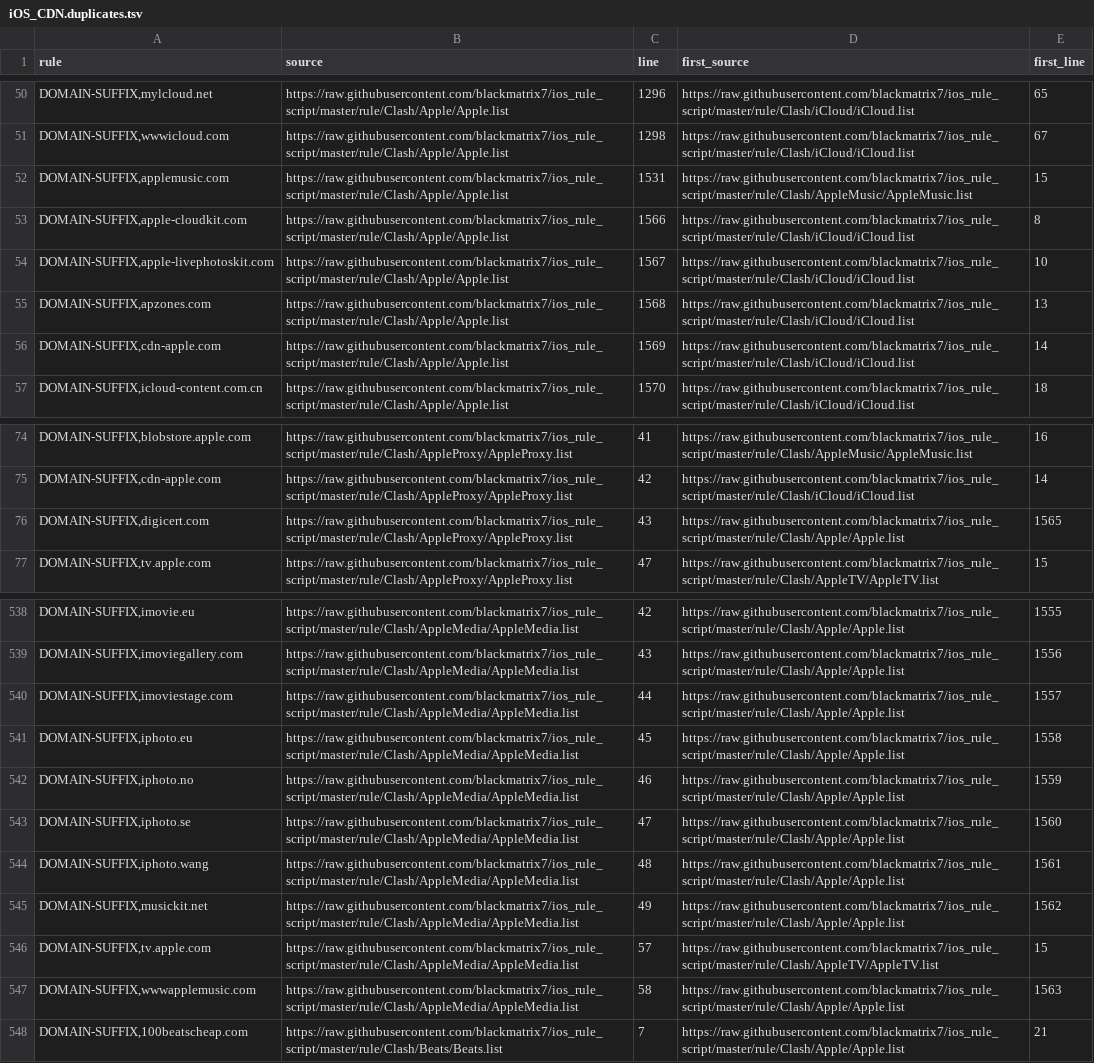
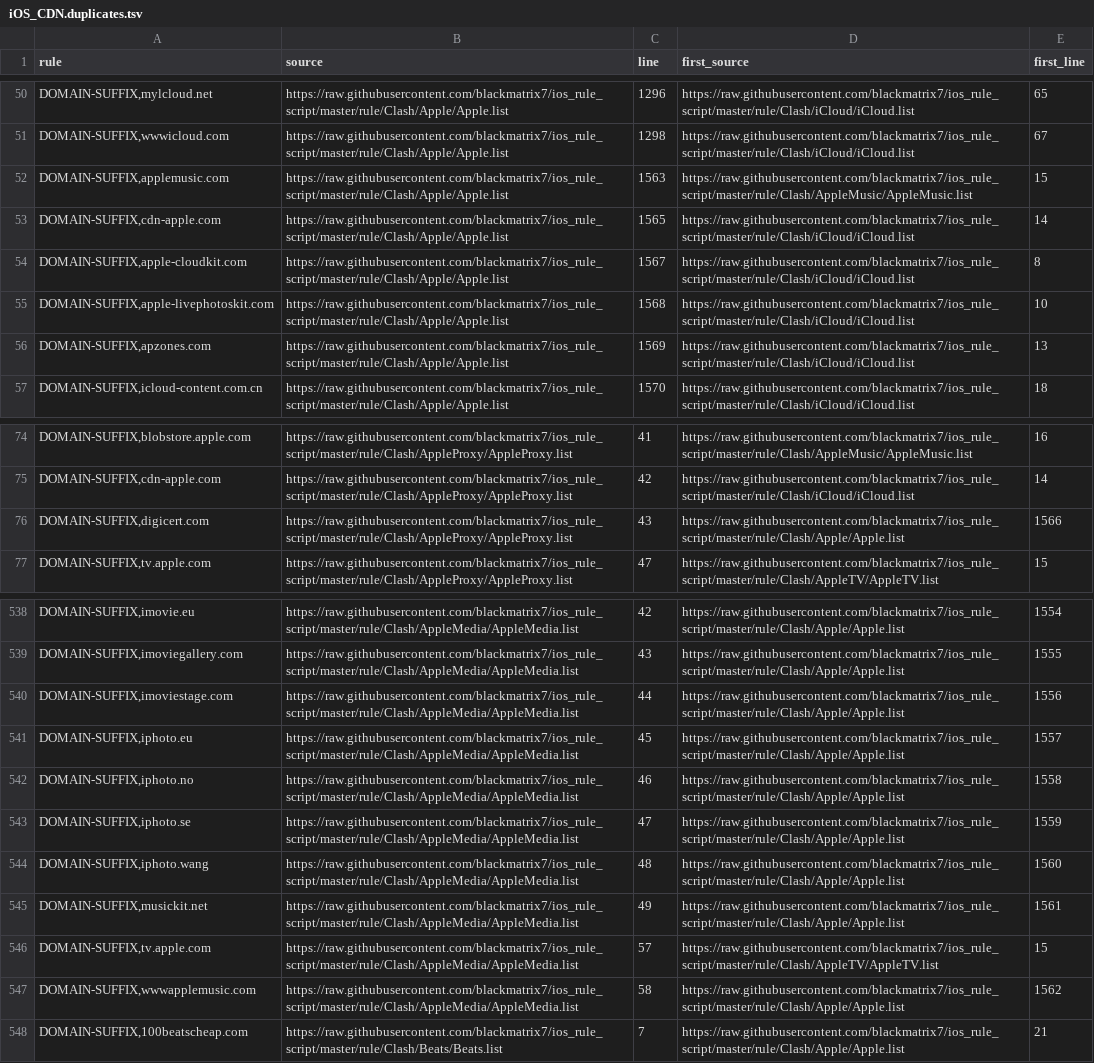
Before and after one commit to Reid-Vin/OpenClash_Custom_Rules_for_ios_rule_script, a TSV file: analysis/iOS_CDN/iOS_CDN.duplicates.tsv, drawn as a sheet; only a part is shown, gaps mark what is left out; removed rows and columns are numbered as before the commit, all else as after; the diff covers the shown part only; the diff names each change by its address in the sheet, - before the commit and + after, or states it on an @@ line.

```diff
--- a/analysis/iOS_CDN/iOS_CDN.duplicates.tsv
+++ b/analysis/iOS_CDN/iOS_CDN.duplicates.tsv
-C52 (line): 1531
+C52 (line): 1563
+row 53: DOMAIN-SUFFIX,cdn-apple.com | https://raw.githubusercontent.com/blackmatrix7/ios_rule_script/master/rule/Clash/Apple/Apple.list | 1565 | https://raw.githubusercontent.com/blackmatrix7/ios_rule_script/master/rule/Clash/iCloud/iCloud.list | 14
-C54 (line): 1566
+C54 (line): 1567
-C55 (line): 1567
+C55 (line): 1568
-C56 (line): 1568
+C56 (line): 1569
-row 56: DOMAIN-SUFFIX,cdn-apple.com | https://raw.githubusercontent.com/blackmatrix7/ios_rule_script/master/rule/Clash/Apple/Apple.list | 1569 | https://raw.githubusercontent.com/blackmatrix7/ios_rule_script/master/rule/Clash/iCloud/iCloud.list | 14
-E76 (first_line): 1565
+E76 (first_line): 1566
-E538 (first_line): 1555
+E538 (first_line): 1554
-E539 (first_line): 1556
+E539 (first_line): 1555
-E540 (first_line): 1557
+E540 (first_line): 1556
-E541 (first_line): 1558
+E541 (first_line): 1557
-E542 (first_line): 1559
+E542 (first_line): 1558
-E543 (first_line): 1560
+E543 (first_line): 1559
-E544 (first_line): 1561
+E544 (first_line): 1560
-E545 (first_line): 1562
+E545 (first_line): 1561
-E547 (first_line): 1563
+E547 (first_line): 1562
```
Also changed, not shown: 23 edited cells elsewhere in this file, analysis/China-Domain/China-Domain.dropped.tsv, analysis/China-Domain/China-Domain.duplicates.tsv, 11 other files.
